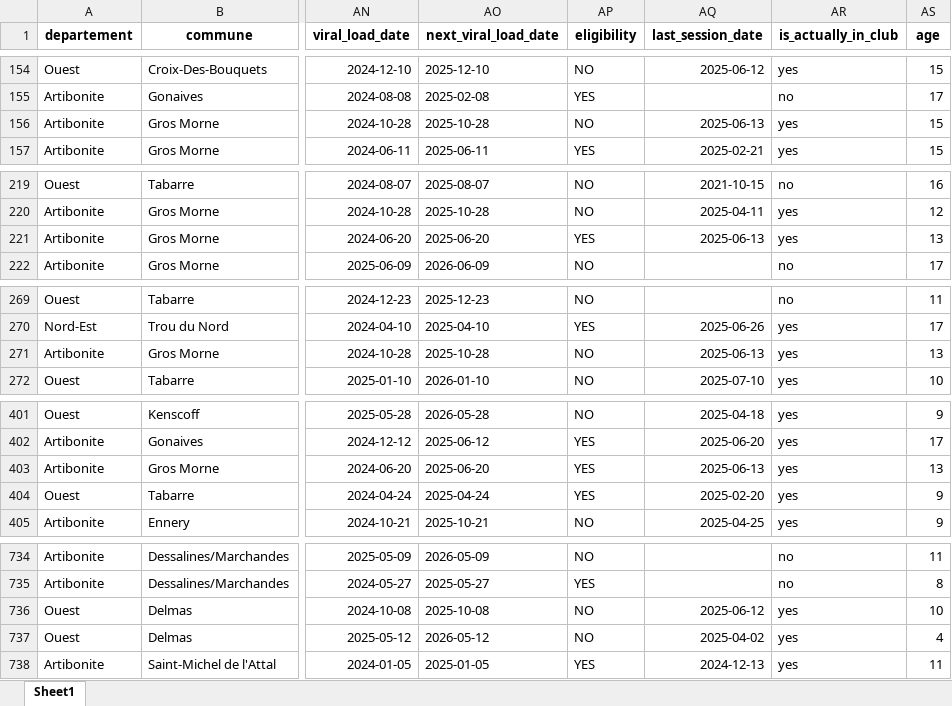
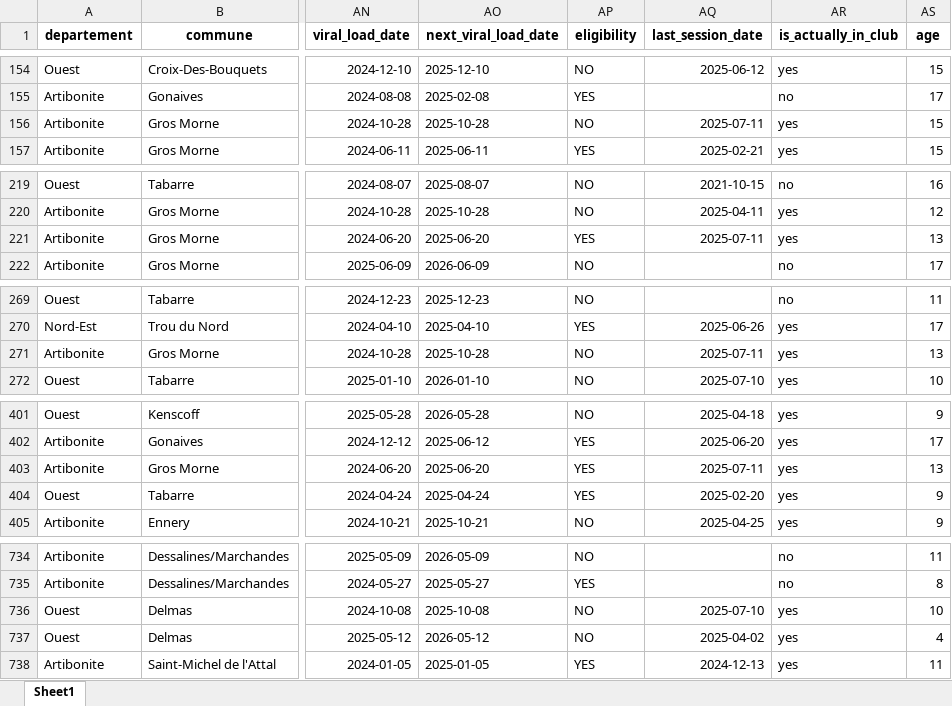
Before and after one commit to MMasson1988/caris-dashboard-app, an Excel workbook: TX_CURR.xlsx, sheet Sheet1, drawn as a sheet; only a part is shown, gaps mark what is left out; values as stored, in another font and other column widths than the file's, no borders; the diff covers the shown part only; the diff names each change by its address in the sheet, - before the commit and + after, or states it on an @@ line.

```diff
--- a/TX_CURR.xlsx (sheet Sheet1)
+++ b/TX_CURR.xlsx (sheet Sheet1)
-AQ156 (last_session_date): 2025-06-13
+AQ156 (last_session_date): 2025-07-11
-AQ221 (last_session_date): 2025-06-13
+AQ221 (last_session_date): 2025-07-11
-AQ271 (last_session_date): 2025-06-13
+AQ271 (last_session_date): 2025-07-11
-AQ403 (last_session_date): 2025-06-13
+AQ403 (last_session_date): 2025-07-11
-AQ736 (last_session_date): 2025-06-12
+AQ736 (last_session_date): 2025-07-10
```
Also changed, not shown: 22 edited cells elsewhere in this sheet, ajout_comptage.xlsx, all_gardens.xlsx, 41 other files.
